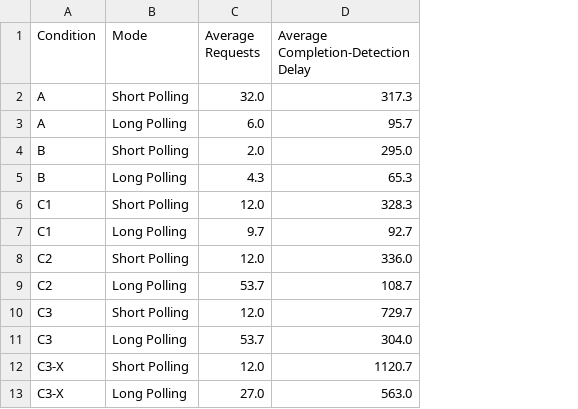
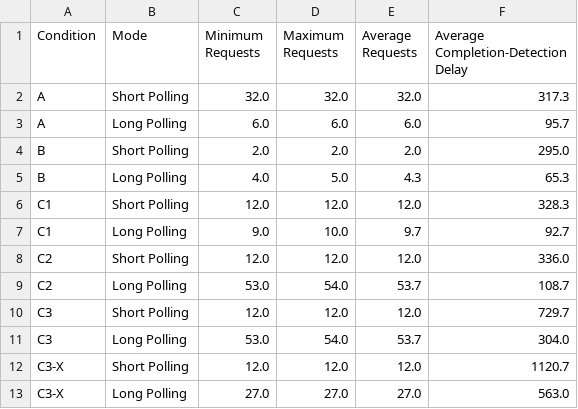
Before and after one commit to andreshungbz/imagelab, a CSV file: docs/v2.0.0/experiments/v2-csv-summary-charts.csv, drawn as a sheet; the diff names each change by its address in the sheet, - before the commit and + after, or states it on an @@ line.

Commit message:
fix: Add min and max requests

```diff
--- a/docs/v2.0.0/experiments/v2-csv-summary-charts.csv
+++ b/docs/v2.0.0/experiments/v2-csv-summary-charts.csv
+column C (Minimum Requests), rows 2-13: 32.0 | 6.0 | 2.0 | 4.0 | 12.0 | 9.0 | 12.0 | 53.0 | 12.0 | 53.0 | 12.0 | 27.0
+column D (Maximum Requests), rows 2-13: 32.0 | 6.0 | 2.0 | 5.0 | 12.0 | 10.0 | 12.0 | 54.0 | 12.0 | 54.0 | 12.0 | 27.0
```
